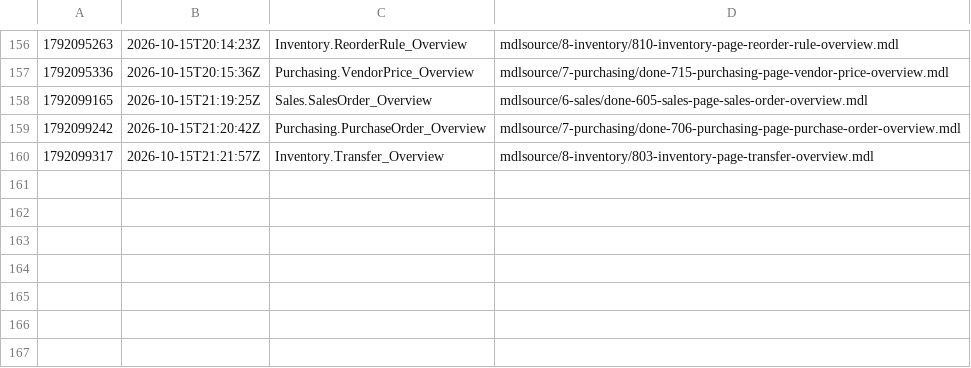
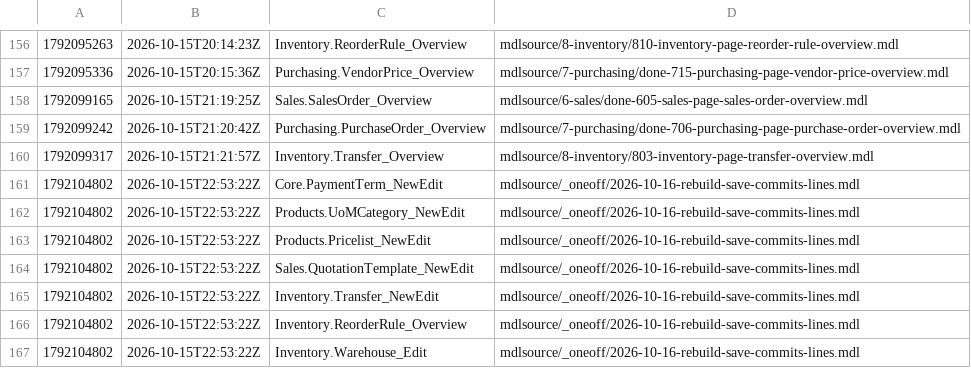
Before and after one commit to ako/erpv1, a TSV file: .claude/loop/look/owed.tsv, drawn as a sheet; only a part is shown, gaps mark what is left out; the diff names each change by its address in the sheet, - before the commit and + after, or states it on an @@ line.

```diff
--- a/.claude/loop/look/owed.tsv
+++ b/.claude/loop/look/owed.tsv
+row 161: 1792104802 | 2026-10-15T22:53:22Z | Core.PaymentTerm_NewEdit | mdlsource/_oneoff/2026-10-16-rebuild-save-commits-lines.mdl
+row 162: 1792104802 | 2026-10-15T22:53:22Z | Products.UoMCategory_NewEdit | mdlsource/_oneoff/2026-10-16-rebuild-save-commits-lines.mdl
+row 163: 1792104802 | 2026-10-15T22:53:22Z | Products.Pricelist_NewEdit | mdlsource/_oneoff/2026-10-16-rebuild-save-commits-lines.mdl
+row 164: 1792104802 | 2026-10-15T22:53:22Z | Sales.QuotationTemplate_NewEdit | mdlsource/_oneoff/2026-10-16-rebuild-save-commits-lines.mdl
+row 165: 1792104802 | 2026-10-15T22:53:22Z | Inventory.Transfer_NewEdit | mdlsource/_oneoff/2026-10-16-rebuild-save-commits-lines.mdl
+row 166: 1792104802 | 2026-10-15T22:53:22Z | Inventory.ReorderRule_Overview | mdlsource/_oneoff/2026-10-16-rebuild-save-commits-lines.mdl
+row 167: 1792104802 | 2026-10-15T22:53:22Z | Inventory.Warehouse_Edit | mdlsource/_oneoff/2026-10-16-rebuild-save-commits-lines.mdl
```
Also changed, not shown: .claude/loop/lint-ledger.tsv, .claude/loop/metrics-ledger.tsv, 54 other files.
